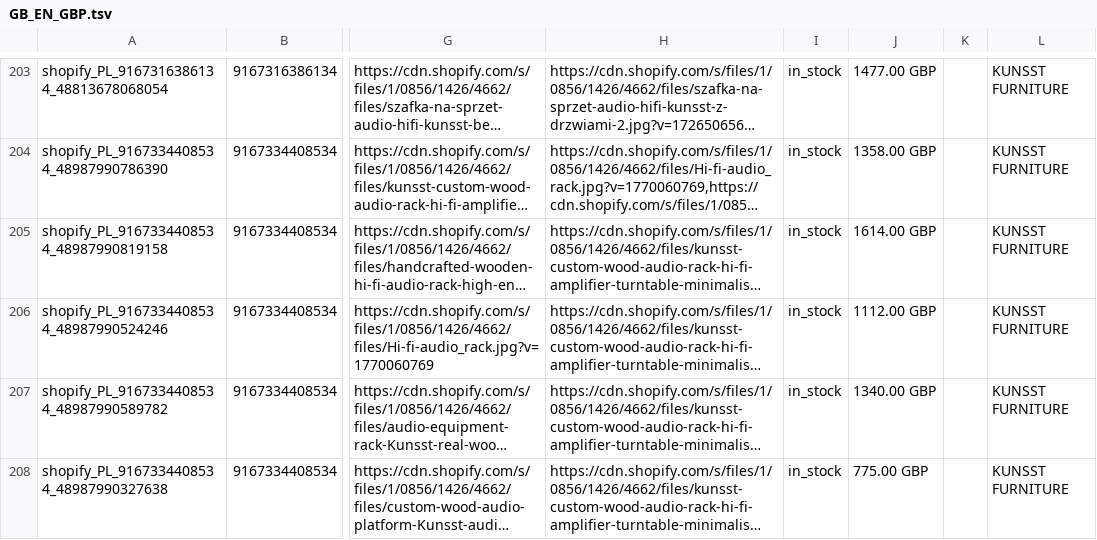
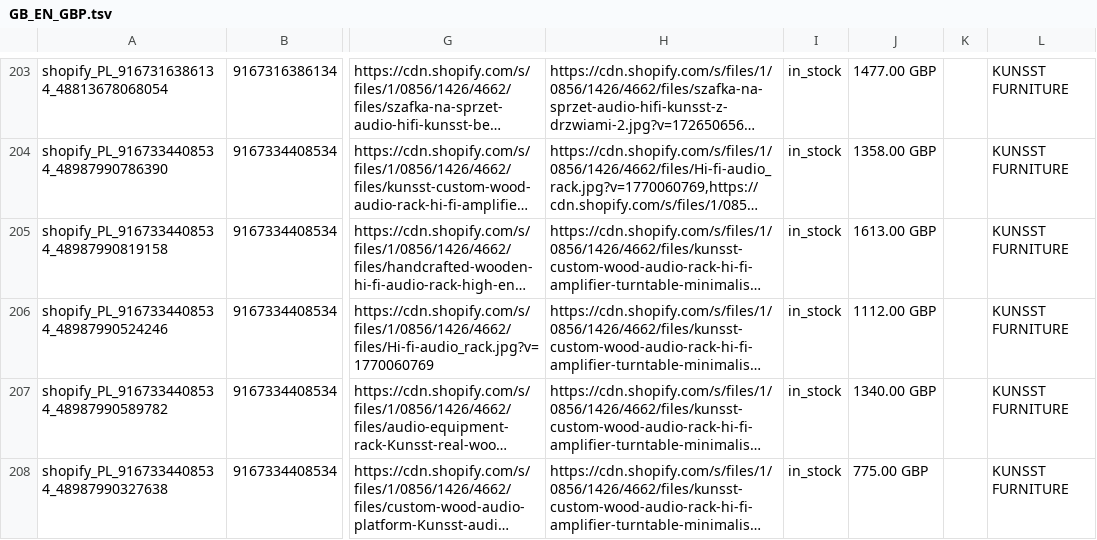
Before and after one commit to Kjubas2/kunsst-product-feeds, a TSV file: 03.platforms/google/output/GB_EN_GBP.tsv, drawn as a sheet; only a part is shown, gaps mark what is left out; long unchanged cells end in …; the diff names each change by its address in the sheet, - before the commit and + after, or states it on an @@ line.

```diff
--- a/03.platforms/google/output/GB_EN_GBP.tsv
+++ b/03.platforms/google/output/GB_EN_GBP.tsv
-J205: 1614.00 GBP
+J205: 1613.00 GBP
```
Also changed, not shown: 03.platforms/google/output/CA_EN_CAD.tsv, 03.platforms/google/output/CH_DE_CHF.tsv, 10 other files.
